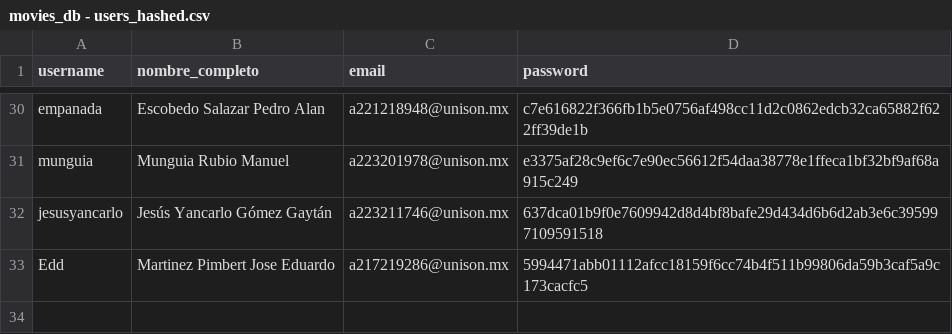
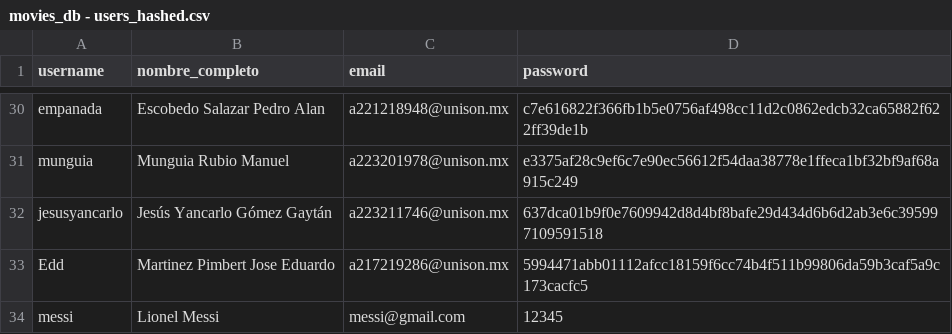
Before and after one commit to jesusyancarlo/curso_python, a CSV file: movieDB/datos/movies_db - users_hashed.csv, drawn as a sheet; only a part is shown, gaps mark what is left out; the diff names each change by its address in the sheet, - before the commit and + after, or states it on an @@ line.

```diff
--- a/movieDB/datos/movies_db - users_hashed.csv
+++ b/movieDB/datos/movies_db - users_hashed.csv
+row 34: messi | Lionel Messi | messi@gmail.com | 12345
```
Also changed, not shown: movieDB/datos/movies_db - peliculas.csv, movieDB/datos/movies_db - relacion.csv, 1 other file.
